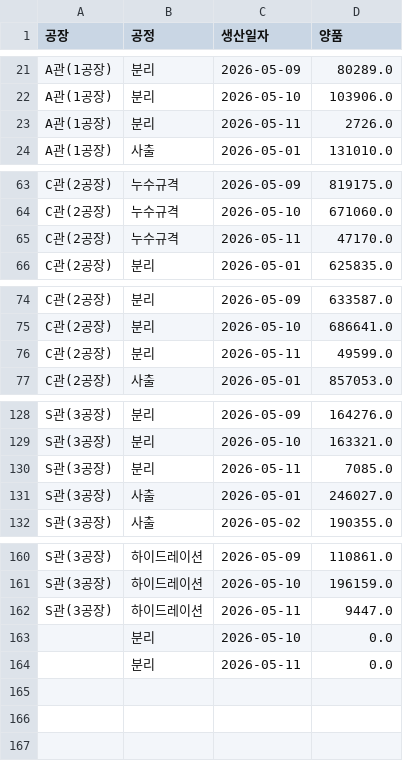
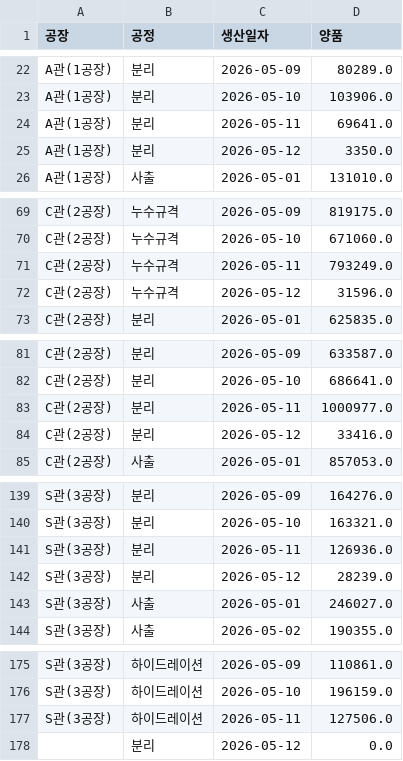
Before and after one commit to interojo-160907/s-prod-demand, a CSV file: out/생산실적_공정별_일별양품.csv, drawn as a sheet; only a part is shown, gaps mark what is left out; the diff covers the shown part only.

```diff
--- a/out/생산실적_공정별_일별양품.csv
+++ b/out/생산실적_공정별_일별양품.csv
@@ -22,3 +23,4 @@ A관(1공장),분리,2026-05-09,80289.0
 A관(1공장),분리,2026-05-10,103906.0
-A관(1공장),분리,2026-05-11,2726.0
+A관(1공장),분리,2026-05-11,69641.0
+A관(1공장),분리,2026-05-12,3350.0
 A관(1공장),사출,2026-05-01,131010.0
@@ -64,3 +70,4 @@ C관(2공장),누수규격,2026-05-09,819175.0
 C관(2공장),누수규격,2026-05-10,671060.0
-C관(2공장),누수규격,2026-05-11,47170.0
+C관(2공장),누수규격,2026-05-11,793249.0
+C관(2공장),누수규격,2026-05-12,31596.0
 C관(2공장),분리,2026-05-01,625835.0
@@ -75,3 +82,4 @@ C관(2공장),분리,2026-05-09,633587.0
 C관(2공장),분리,2026-05-10,686641.0
-C관(2공장),분리,2026-05-11,49599.0
+C관(2공장),분리,2026-05-11,1000977.0
+C관(2공장),분리,2026-05-12,33416.0
 C관(2공장),사출,2026-05-01,857053.0
@@ -129,3 +140,4 @@ S관(3공장),분리,2026-05-09,164276.0
 S관(3공장),분리,2026-05-10,163321.0
-S관(3공장),분리,2026-05-11,7085.0
+S관(3공장),분리,2026-05-11,126936.0
+S관(3공장),분리,2026-05-12,28239.0
 S관(3공장),사출,2026-05-01,246027.0
@@ -161,4 +176,3 @@ S관(3공장),하이드레이션,2026-05-09,110861.0
 S관(3공장),하이드레이션,2026-05-10,196159.0
-S관(3공장),하이드레이션,2026-05-11,9447.0
-,분리,2026-05-10,0.0
-,분리,2026-05-11,0.0
+S관(3공장),하이드레이션,2026-05-11,127506.0
+,분리,2026-05-12,0.0
```
Also changed, not shown: 11 added rows and 19 edited cells elsewhere in this file, out/설비별_공정_계획수량.csv, out/이니셜별_공정별_합계.csv, 5 other files.
